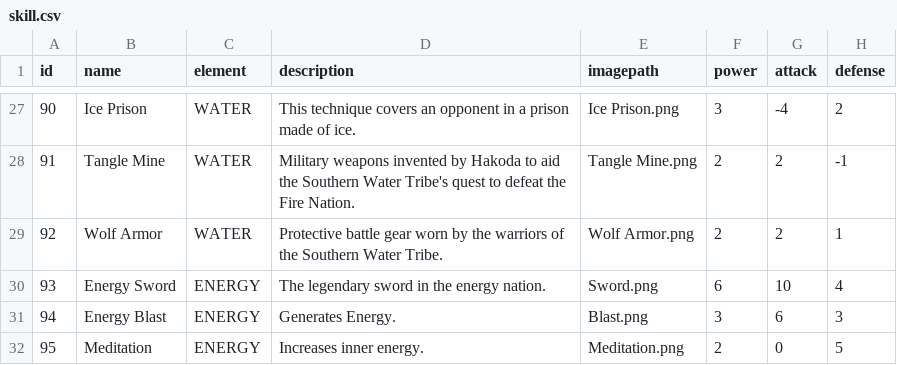
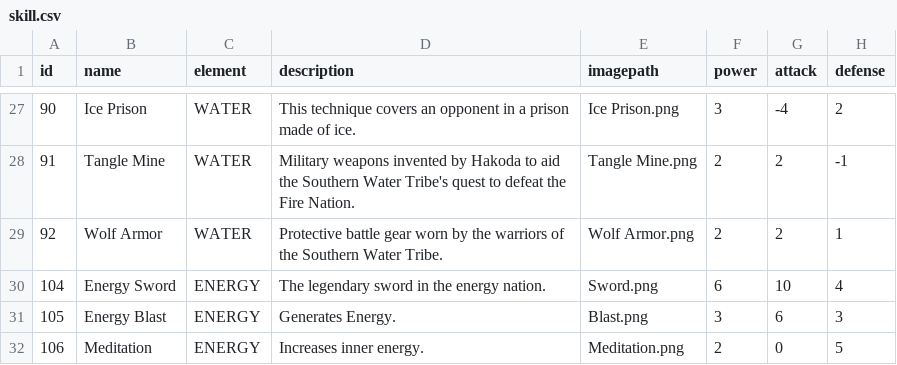
Before and after one commit to feliciagojali/OOP-Avatar-Duel, a CSV file: src/main/resources/com/avatarduel/card/data/skill.csv, drawn as a sheet; only a part is shown, gaps mark what is left out.

```diff
--- a/src/main/resources/com/avatarduel/card/data/skill.csv
+++ b/src/main/resources/com/avatarduel/card/data/skill.csv
@@ -29,4 +29,4 @@ id	name	element	description	imagepath	power	attack	defense
 92	Wolf Armor	WATER	Protective battle gear worn by the warriors of the Southern Water Tribe.	Wolf Armor.png	2	2	1
-93	Energy Sword	ENERGY	The legendary sword in the energy nation.	Sword.png	6	10	4
-94	Energy Blast	ENERGY	Generates Energy.	Blast.png	3	6	3
-95	Meditation	ENERGY	Increases inner energy.	Meditation.png	2	0	5
+104	Energy Sword	ENERGY	The legendary sword in the energy nation.	Sword.png	6	10	4
+105	Energy Blast	ENERGY	Generates Energy.	Blast.png	3	6	3
+106	Meditation	ENERGY	Increases inner energy.	Meditation.png	2	0	5
```
Also changed, not shown: bin/main/com/avatarduel/card/data/character.csv, bin/main/com/avatarduel/card/data/land.csv, 12 other files.
